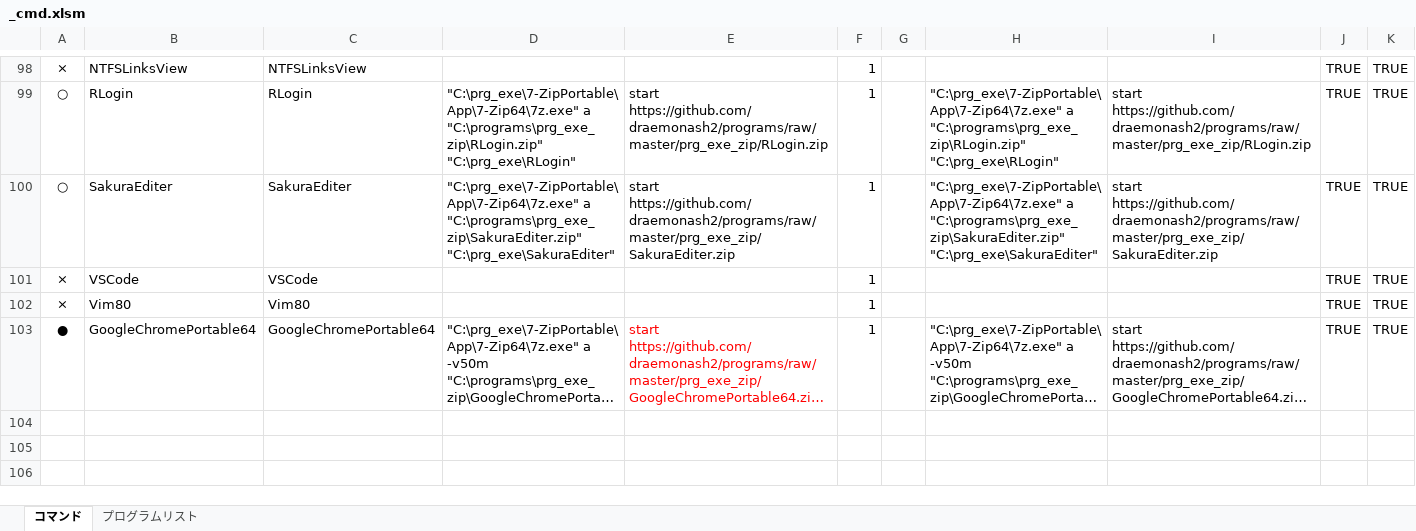
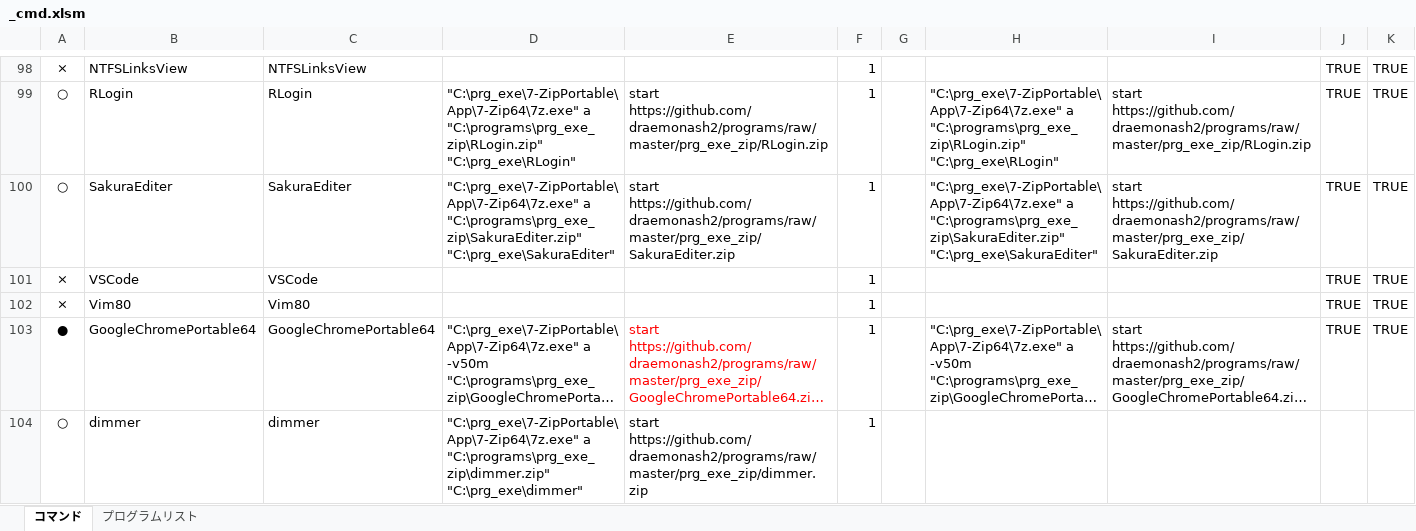
Before and after one commit to draemonash2/programs, an Excel workbook: prg_exe_zip/_cmd.xlsm, sheet コマンド, drawn as a sheet; only a part is shown, gaps mark what is left out; long unchanged cells end in …; values as stored, in another font and other column widths than the file's, no borders; charts and pictures not drawn; the diff names each change by its address in the sheet, - before the commit and + after, or states it on an @@ line.

```diff
--- a/prg_exe_zip/_cmd.xlsm (sheet コマンド)
+++ b/prg_exe_zip/_cmd.xlsm (sheet コマンド)
+row 104: ○ | dimmer | dimmer | "C:\prg_exe\7-ZipPortable\App\7-Zip64\7z.exe" a "C:\programs\prg_exe_zip\dimmer.zip" "C:\prg_exe\dimmer" | start https://github.com/draemonash2/programs/raw/master/prg_exe_zip/dimmer.zip | 1
```
Also changed, not shown: sheet プログラムリスト, formulas that keep their value, 34 other files.
